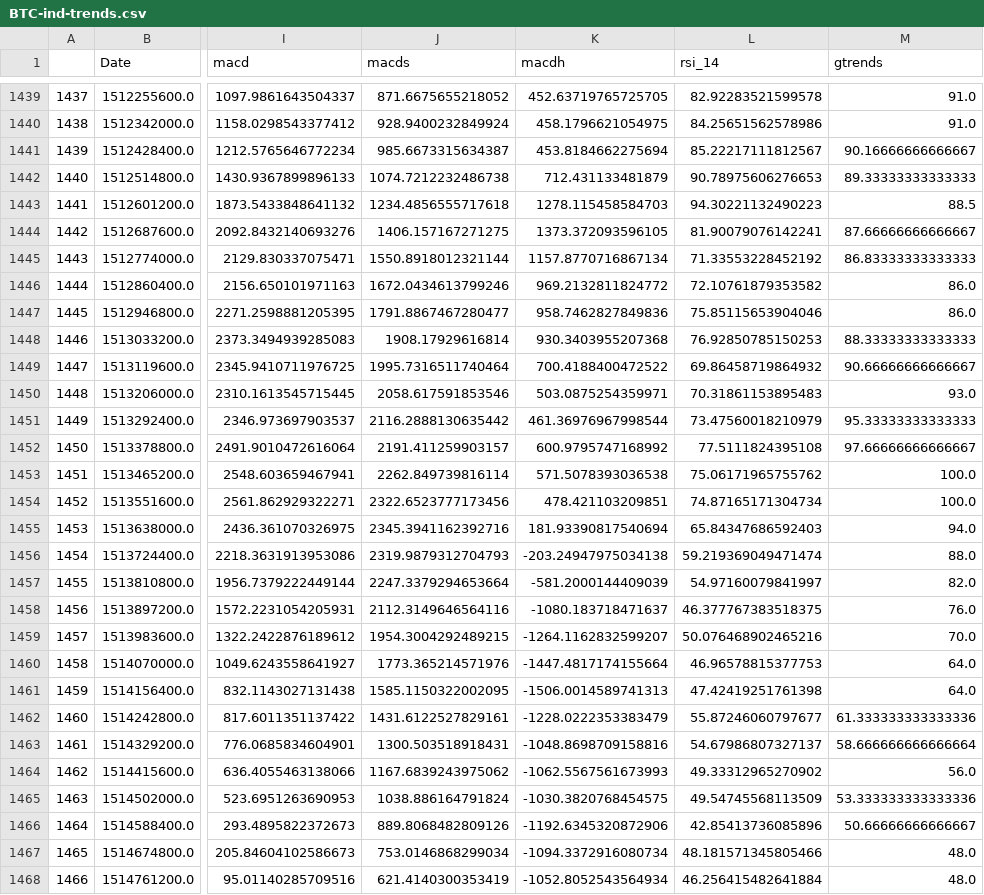
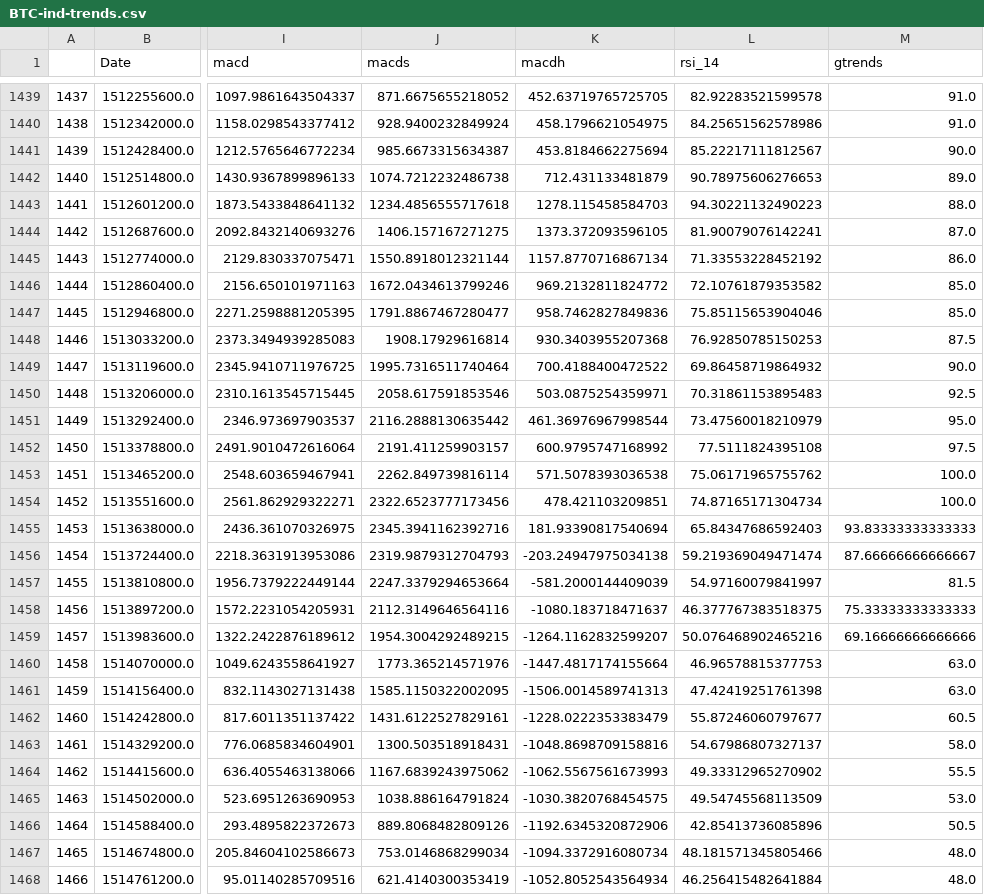
Before and after one commit to david-knigge/quant, a CSV file: datasets/BTC-ind-trends.csv, drawn as a sheet; only a part is shown, gaps mark what is left out; the diff covers the shown part only; the diff names each change by its address in the sheet, - before the commit and + after, or states it on an @@ line.

Commit message:
target values implemented

```diff
--- a/datasets/BTC-ind-trends.csv
+++ b/datasets/BTC-ind-trends.csv
-M1441 (gtrends): 90.16666666666667
+M1441 (gtrends): 90.0
-M1442 (gtrends): 89.33333333333333
+M1442 (gtrends): 89.0
-M1443 (gtrends): 88.5
+M1443 (gtrends): 88.0
-M1444 (gtrends): 87.66666666666667
+M1444 (gtrends): 87.0
-M1445 (gtrends): 86.83333333333333
+M1445 (gtrends): 86.0
-M1446:M1447 (gtrends): 86.0
+M1446:M1447 (gtrends): 85.0
-M1448 (gtrends): 88.33333333333333
+M1448 (gtrends): 87.5
-M1449 (gtrends): 90.66666666666667
+M1449 (gtrends): 90.0
-M1450 (gtrends): 93.0
+M1450 (gtrends): 92.5
-M1451 (gtrends): 95.33333333333333
+M1451 (gtrends): 95.0
-M1452 (gtrends): 97.66666666666667
+M1452 (gtrends): 97.5
-M1455 (gtrends): 94.0
+M1455 (gtrends): 93.83333333333333
-M1456 (gtrends): 88.0
+M1456 (gtrends): 87.66666666666667
-M1457 (gtrends): 82.0
+M1457 (gtrends): 81.5
-M1458 (gtrends): 76.0
+M1458 (gtrends): 75.33333333333333
-M1459 (gtrends): 70.0
+M1459 (gtrends): 69.16666666666666
-M1460:M1461 (gtrends): 64.0
+M1460:M1461 (gtrends): 63.0
-M1462 (gtrends): 61.333333333333336
+M1462 (gtrends): 60.5
-M1463 (gtrends): 58.666666666666664
+M1463 (gtrends): 58.0
-M1464 (gtrends): 56.0
+M1464 (gtrends): 55.5
-M1465 (gtrends): 53.333333333333336
+M1465 (gtrends): 53.0
-M1466 (gtrends): 50.66666666666667
+M1466 (gtrends): 50.5
```
Also changed, not shown: 48 edited cells elsewhere in this file, 4 other files.
